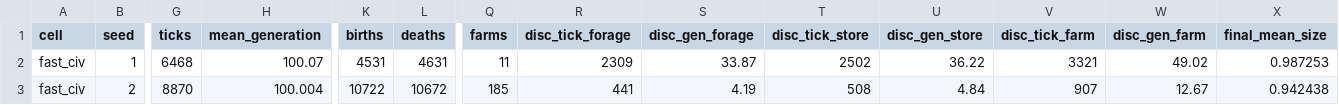
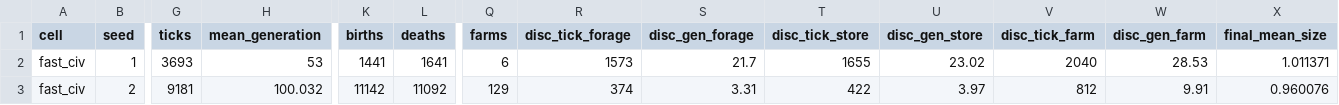
Before and after one commit to kyusang4657/slime-lab, a CSV file: docs/analysis/example/run/summary.csv, drawn as a sheet; only a part is shown, gaps mark what is left out; the diff covers the shown part only; the diff names each change by its address in the sheet, - before the commit and + after, or states it on an @@ line.

```diff
--- a/docs/analysis/example/run/summary.csv
+++ b/docs/analysis/example/run/summary.csv
-G2 (ticks): 6468
+G2 (ticks): 3693
-H2 (mean_generation): 100.07
+H2 (mean_generation): 53
-K2 (births): 4531
+K2 (births): 1441
-L2 (deaths): 4631
+L2 (deaths): 1641
-Q2 (farms): 11
+Q2 (farms): 6
-R2 (disc_tick_forage): 2309
+R2 (disc_tick_forage): 1573
-S2 (disc_gen_forage): 33.87
+S2 (disc_gen_forage): 21.7
-T2 (disc_tick_store): 2502
+T2 (disc_tick_store): 1655
-U2 (disc_gen_store): 36.22
+U2 (disc_gen_store): 23.02
-V2 (disc_tick_farm): 3321
+V2 (disc_tick_farm): 2040
-W2 (disc_gen_farm): 49.02
+W2 (disc_gen_farm): 28.53
-X2 (final_mean_size): 0.987253
+X2 (final_mean_size): 1.011371
-G3 (ticks): 8870
+G3 (ticks): 9181
-H3 (mean_generation): 100.004
+H3 (mean_generation): 100.032
-K3 (births): 10722
+K3 (births): 11142
-L3 (deaths): 10672
+L3 (deaths): 11092
-Q3 (farms): 185
+Q3 (farms): 129
-R3 (disc_tick_forage): 441
+R3 (disc_tick_forage): 374
-S3 (disc_gen_forage): 4.19
+S3 (disc_gen_forage): 3.31
-T3 (disc_tick_store): 508
+T3 (disc_tick_store): 422
-U3 (disc_gen_store): 4.84
+U3 (disc_gen_store): 3.97
-V3 (disc_tick_farm): 907
+V3 (disc_tick_farm): 812
-W3 (disc_gen_farm): 12.67
+W3 (disc_gen_farm): 9.91
-X3 (final_mean_size): 0.942438
+X3 (final_mean_size): 0.960076
```
Also changed, not shown: 101 edited cells elsewhere in this file, docs/analysis/example/run/cells.csv, docs/analysis/example/sweep/cells.csv, 37 other files.
